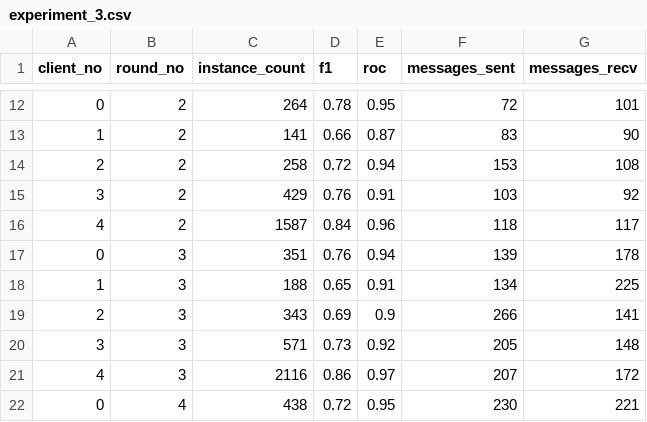
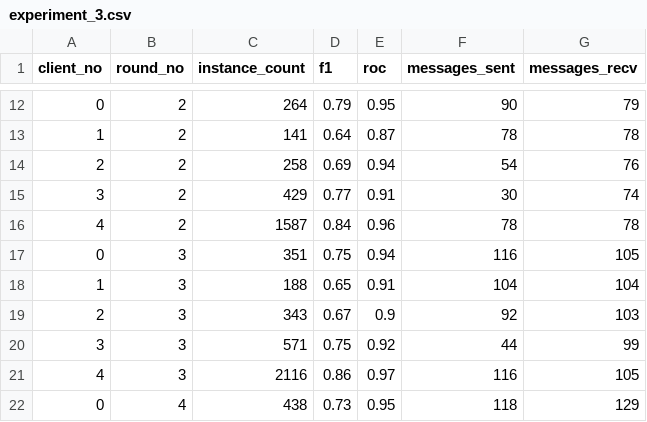
Before and after one commit to arjun-rao/csci5673_project, a CSV file: flatc/peer/final_results/experiment_3.csv, drawn as a sheet; only a part is shown, gaps mark what is left out; the diff covers the shown part only.

```diff
--- a/flatc/peer/final_results/experiment_3.csv
+++ b/flatc/peer/final_results/experiment_3.csv
@@ -12,11 +12,11 @@ client_no,round_no,instance_count,f1,roc,messages_sent,messages_recv
-0,2,264,0.78,0.95,72,101
-1,2,141,0.66,0.87,83,90
-2,2,258,0.72,0.94,153,108
-3,2,429,0.76,0.91,103,92
-4,2,1587,0.84,0.96,118,117
-0,3,351,0.76,0.94,139,178
-1,3,188,0.65,0.91,134,225
-2,3,343,0.69,0.9,266,141
-3,3,571,0.73,0.92,205,148
-4,3,2116,0.86,0.97,207,172
-0,4,438,0.72,0.95,230,221
+0,2,264,0.79,0.95,90,79
+1,2,141,0.64,0.87,78,78
+2,2,258,0.69,0.94,54,76
+3,2,429,0.77,0.91,30,74
+4,2,1587,0.84,0.96,78,78
+0,3,351,0.75,0.94,116,105
+1,3,188,0.65,0.91,104,104
+2,3,343,0.67,0.9,92,103
+3,3,571,0.75,0.92,44,99
+4,3,2116,0.86,0.97,116,105
+0,4,438,0.73,0.95,118,129
```
Also changed, not shown: 42 edited cells elsewhere in this file, 1 other file.
